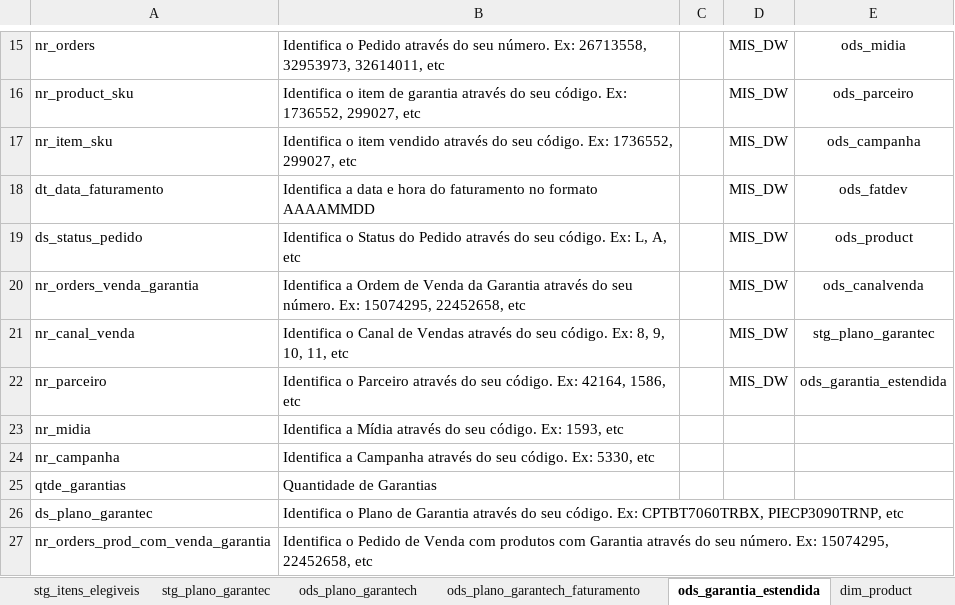
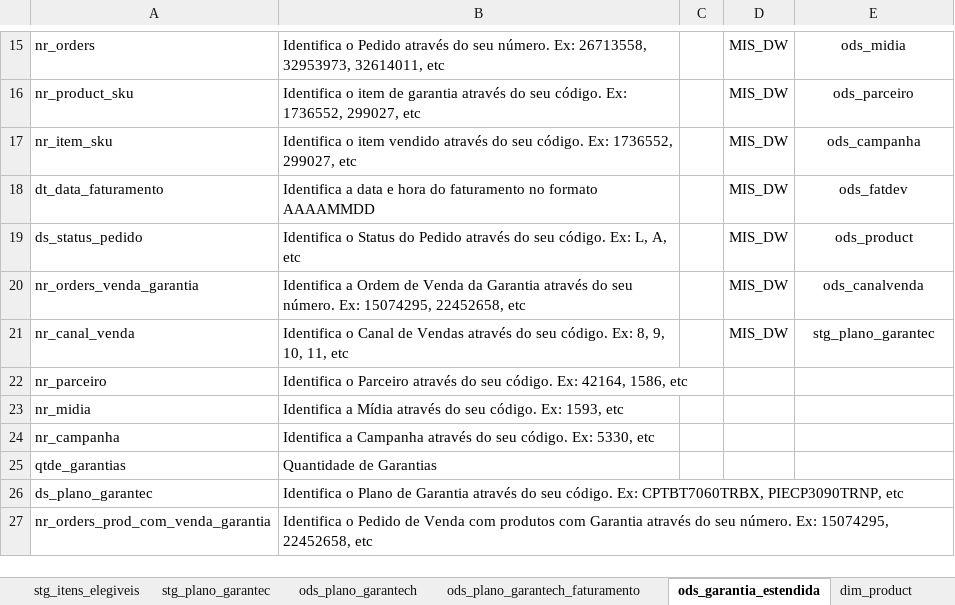
Before and after one commit to patricknaka/Nova, an Excel workbook: Documentação/Planilhas/Layouts/Garantia_Estendida.xlsx, sheet ods_garantia_estendida, drawn as a sheet; only a part is shown, gaps mark what is left out; values as stored, in another font and other column widths than the file's, no borders; charts and pictures not drawn; the diff names each change by its address in the sheet, - before the commit and + after, or states it on an @@ line.

```diff
--- a/Documentação/Planilhas/Layouts/Garantia_Estendida.xlsx (sheet ods_garantia_estendida)
+++ b/Documentação/Planilhas/Layouts/Garantia_Estendida.xlsx (sheet ods_garantia_estendida)
-D22: MIS_DW
+D22: (empty)
-E22: ods_garantia_estendida
+E22: (empty)
```
Also changed, not shown: 1 other file.
